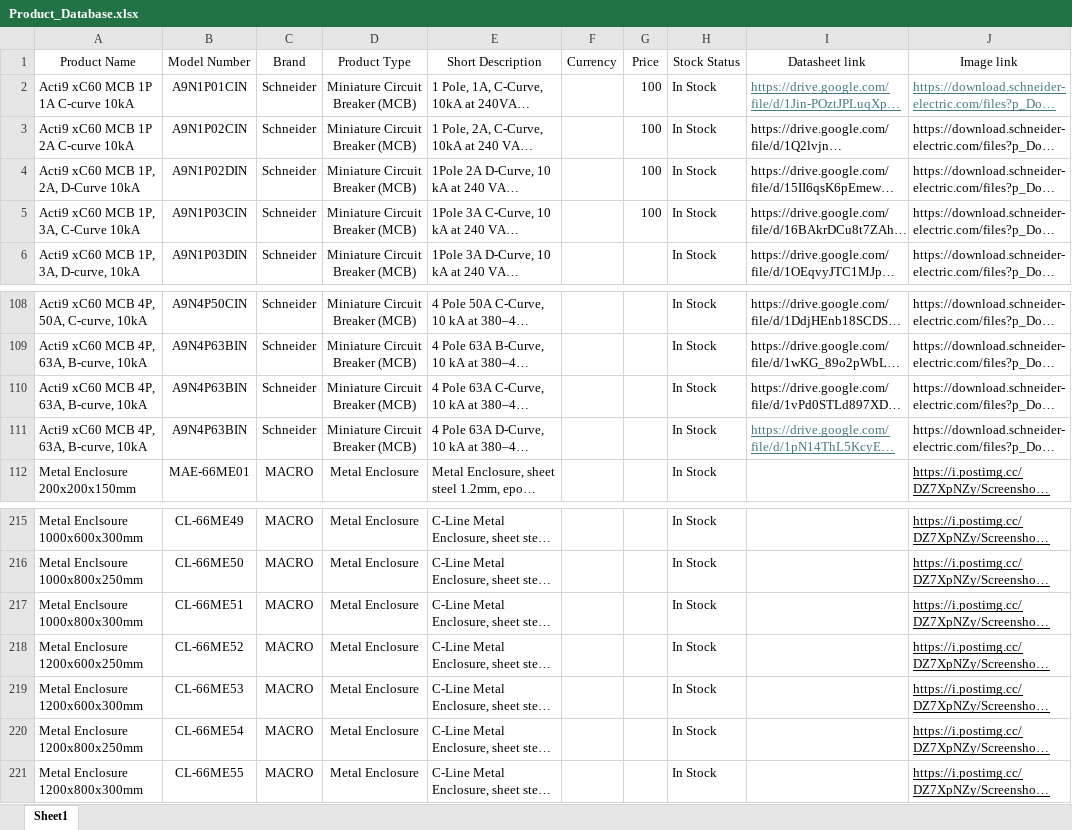
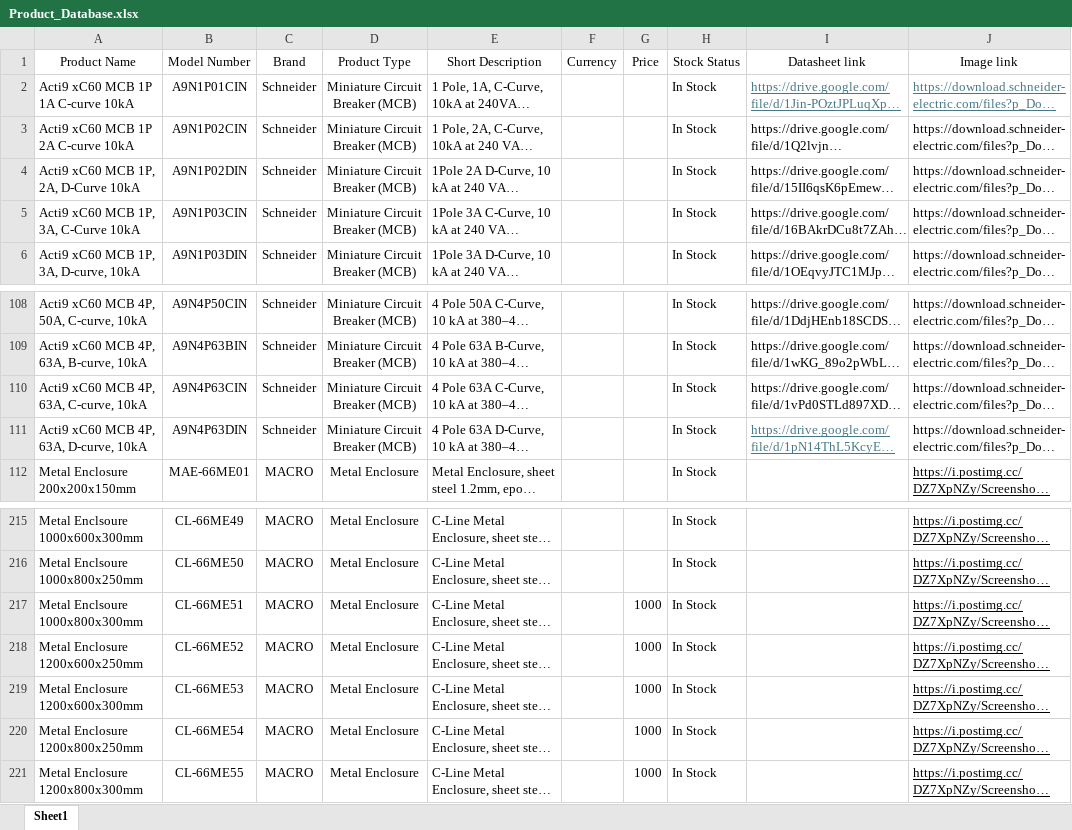
Before and after one commit to drish-kamble/MAE, an Excel workbook: server/seed/Product_Database.xlsx, sheet Sheet1, drawn as a sheet; only a part is shown, gaps mark what is left out; long unchanged cells end in …; values as stored, in another font and other column widths than the file's, no borders; table styles not drawn; the diff names each change by its address in the sheet, - before the commit and + after, or states it on an @@ line.

```diff
--- a/server/seed/Product_Database.xlsx (sheet Sheet1)
+++ b/server/seed/Product_Database.xlsx (sheet Sheet1)
-G2:G5 (Price): 100
+G2:G5 (Price): (empty)
-A110 (Product Name): Acti9 xC60 MCB 4P, 63A, B-curve, 10kA
+A110 (Product Name): Acti9 xC60 MCB 4P, 63A, C-curve, 10kA
-B110 (Model Number): A9N4P63BIN
+B110 (Model Number): A9N4P63CIN
-A111 (Product Name): Acti9 xC60 MCB 4P, 63A, B-curve, 10kA
+A111 (Product Name): Acti9 xC60 MCB 4P, 63A, D-curve, 10kA
-B111 (Model Number): A9N4P63BIN
+B111 (Model Number): A9N4P63DIN
-G217:G221 (Price): (empty)
+G217:G221 (Price): 1000
```
Also changed, not shown: 51 other files.
